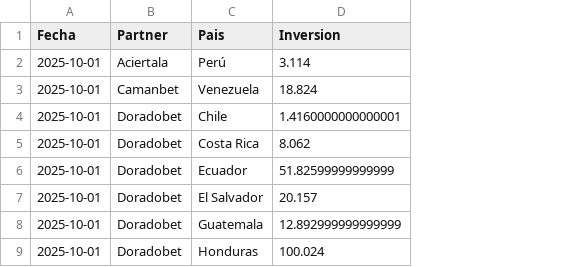
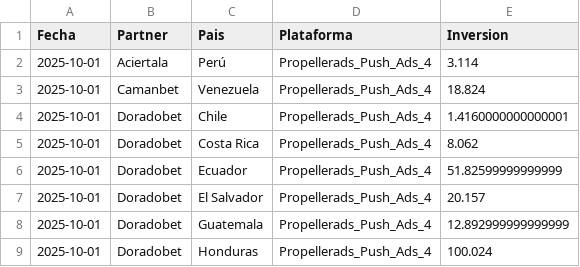
Before and after one commit to james5777/pruebas-API, a CSV file: Archivos/Archivos_csv/reporte_propellerads.csv, drawn as a sheet; only a part is shown; the diff names each change by its address in the sheet, - before the commit and + after, or states it on an @@ line.

Commit message:
Se estandarizo todos los dataframes de cada API
Se estandarizo todos los dataframe de cada una de las API, y se agrego una columna para identificar de que api viene la informacion

```diff
--- a/Archivos/Archivos_csv/reporte_propellerads.csv
+++ b/Archivos/Archivos_csv/reporte_propellerads.csv
+column D (Plataforma), rows 2-9: all Propellerads_Push_Ads_4
```
Also changed, not shown: Archivos/Archivos_csv/reporte_adcash.csv, Archivos/Archivos_csv/reporte_mgid.csv, 9 other files.
